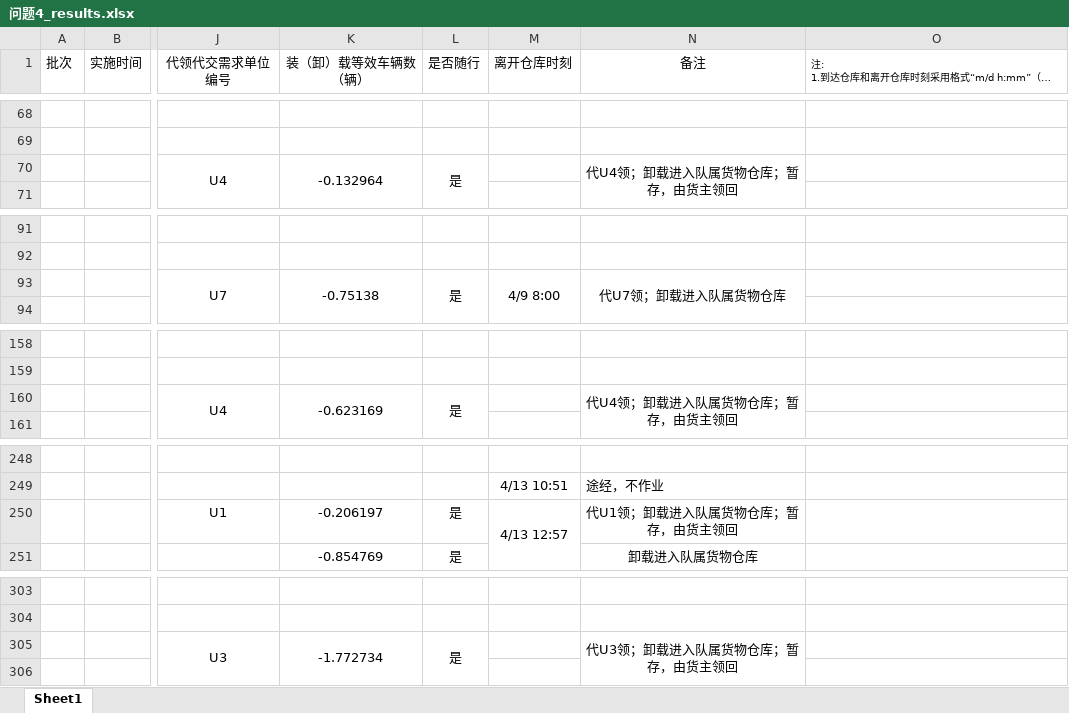
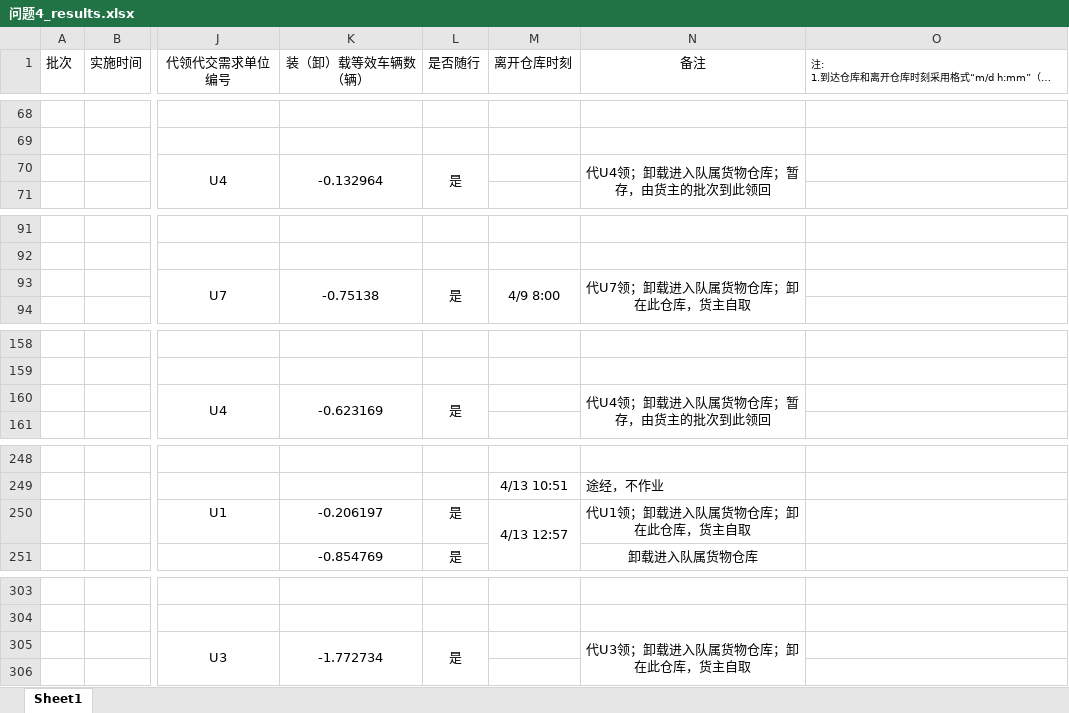
Before and after one commit to wypppp/MathmaticalModeling2026, an Excel workbook: results/F/问题4_results.xlsx, sheet Sheet1, drawn as a sheet; only a part is shown, gaps mark what is left out; long unchanged cells end in …; values as stored, in another font and other column widths than the file's, no borders; the diff covers the shown part only; the diff names each change by its address in the sheet, - before the commit and + after, or states it on an @@ line.

```diff
--- a/results/F/问题4_results.xlsx (sheet Sheet1)
+++ b/results/F/问题4_results.xlsx (sheet Sheet1)
-N70 (备注): 代U4领；卸载进入队属货物仓库；暂存，由货主领回
+N70 (备注): 代U4领；卸载进入队属货物仓库；暂存，由货主的批次到此领回
-N93 (备注): 代U7领；卸载进入队属货物仓库
+N93 (备注): 代U7领；卸载进入队属货物仓库；卸在此仓库，货主自取
-N160 (备注): 代U4领；卸载进入队属货物仓库；暂存，由货主领回
+N160 (备注): 代U4领；卸载进入队属货物仓库；暂存，由货主的批次到此领回
-N250 (备注): 代U1领；卸载进入队属货物仓库；暂存，由货主领回
+N250 (备注): 代U1领；卸载进入队属货物仓库；卸在此仓库，货主自取
-N305 (备注): 代U3领；卸载进入队属货物仓库；暂存，由货主领回
+N305 (备注): 代U3领；卸载进入队属货物仓库；卸在此仓库，货主自取
```
Also changed, not shown: 2 edited cells elsewhere in this sheet, results/F/问题2_results.xlsx, results/F/问题3_results.xlsx, 3 other files.
